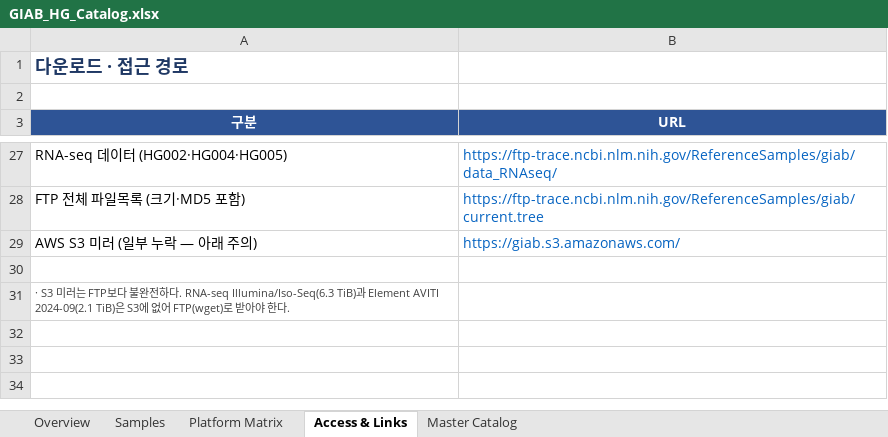
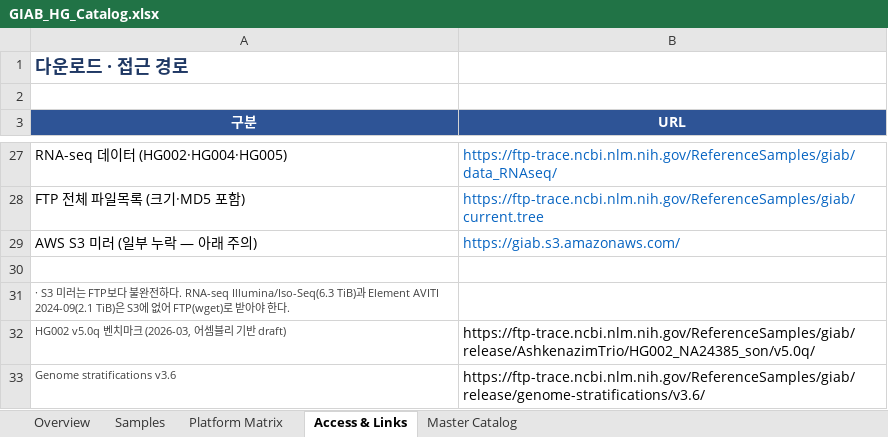
Before and after one commit to ehojune/GIAB_benchmarking, an Excel workbook: GIAB_HG_Catalog.xlsx, sheet Access & Links, drawn as a sheet; only a part is shown, gaps mark what is left out; values as stored, in another font and other column widths than the file's, no borders; the diff names each change by its address in the sheet, - before the commit and + after, or states it on an @@ line.

```diff
--- a/GIAB_HG_Catalog.xlsx (sheet Access & Links)
+++ b/GIAB_HG_Catalog.xlsx (sheet Access & Links)
+row 32: HG002 v5.0q 벤치마크 (2026-03, 어셈블리 기반 draft) | https://ftp-trace.ncbi.nlm.nih.gov/ReferenceSamples/giab/release/AshkenazimTrio/HG002_NA24385_son/v5.0q/
+row 33: Genome stratifications v3.6 | https://ftp-trace.ncbi.nlm.nih.gov/ReferenceSamples/giab/release/genome-stratifications/v3.6/
```
Also changed, not shown: sheet Master Catalog, sheet Platform Matrix, sheet Overview, 10 other files.
